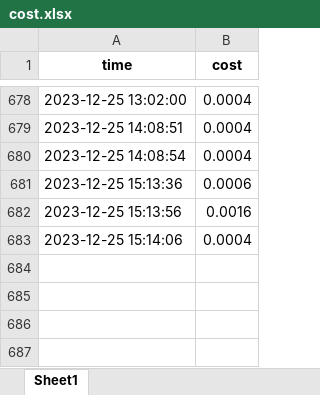
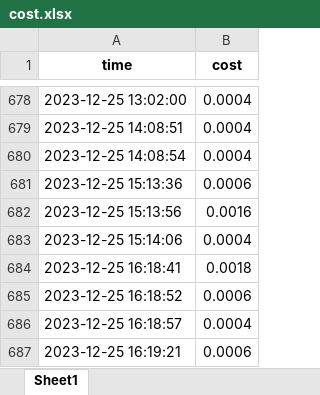
Before and after one commit to TD21forever/RSS-Master, an Excel workbook: resource/cost.xlsx, sheet Sheet1, drawn as a sheet; only a part is shown, gaps mark what is left out; values as stored, in another font and other column widths than the file's, no borders; the diff names each change by its address in the sheet, - before the commit and + after, or states it on an @@ line.

```diff
--- a/resource/cost.xlsx (sheet Sheet1)
+++ b/resource/cost.xlsx (sheet Sheet1)
+row 684: 2023-12-25 16:18:41 | 0.0018
+row 685: 2023-12-25 16:18:52 | 0.0006
+row 686: 2023-12-25 16:18:57 | 0.0004
+row 687: 2023-12-25 16:19:21 | 0.0006
```
Also changed, not shown: 15 other files.
